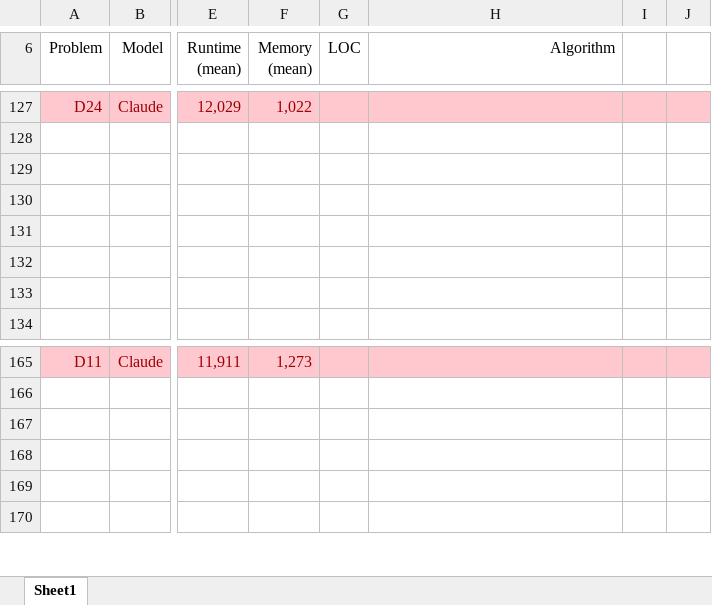
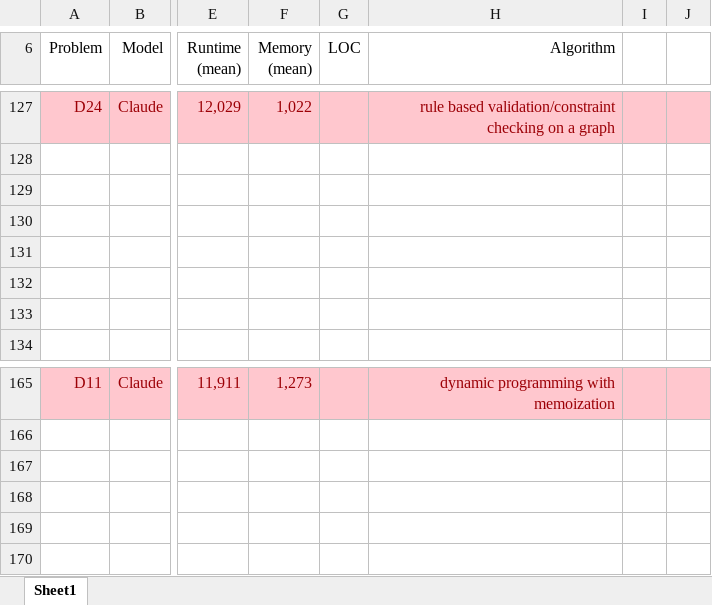
Before and after one commit to VeeVee404/BachelorThesis, an Excel workbook: results.xlsx, sheet Sheet1, drawn as a sheet; only a part is shown, gaps mark what is left out; values as stored, in another font and other column widths than the file's, no borders; the diff covers the shown part only; the diff names each change by its address in the sheet, - before the commit and + after, or states it on an @@ line.

Commit message:
added algorithms to results

```diff
--- a/results.xlsx (sheet Sheet1)
+++ b/results.xlsx (sheet Sheet1)
-H127 (Algorithm): (empty)
+H127 (Algorithm): rule based validation/constraint checking on a graph
-H165 (Algorithm): (empty)
+H165 (Algorithm): dynamic programming with memoization
```
Also changed, not shown: 38 edited cells and cell formats elsewhere in this sheet.
